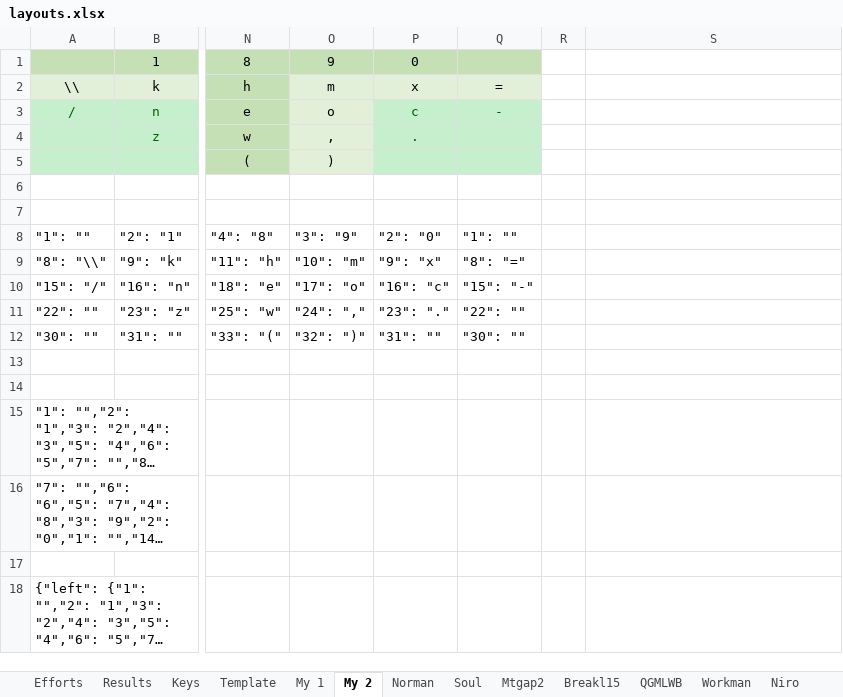
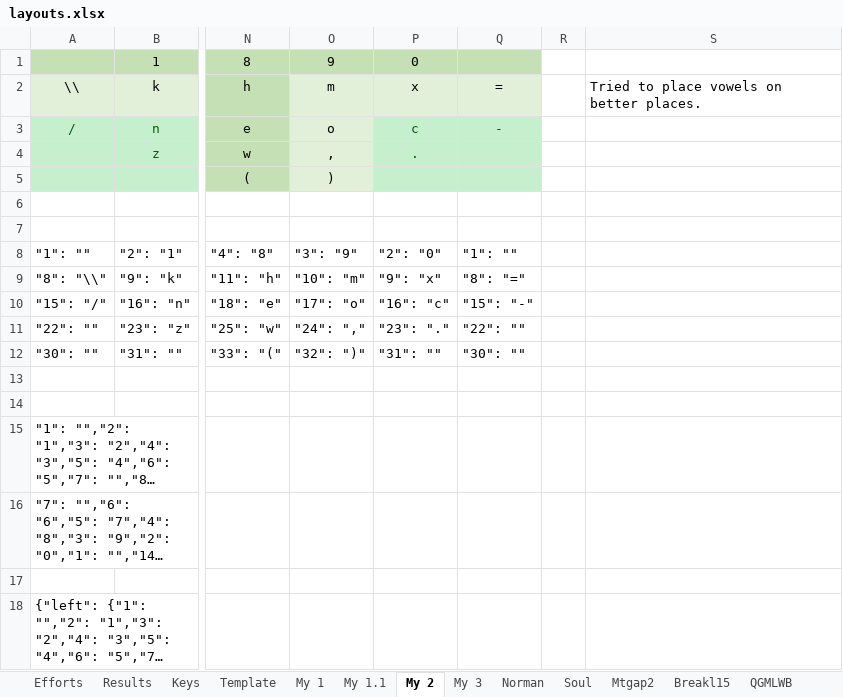
Before and after one commit to sgaliamov/ergo-layouts, an Excel workbook: layouts/layouts.xlsx, sheet My 2, drawn as a sheet; only a part is shown, gaps mark what is left out; long unchanged cells end in …; values as stored, in another font and other column widths than the file's, no borders; the diff names each change by its address in the sheet, - before the commit and + after, or states it on an @@ line.

```diff
--- a/layouts/layouts.xlsx (sheet My 2)
+++ b/layouts/layouts.xlsx (sheet My 2)
+sheet tab: My 1.1
+sheet tab: My 3
-S2: (empty)
+S2: Tried to place vowels on better places.
```
Also changed, not shown: sheet Norman L, sheet My 1, 7 other files.
